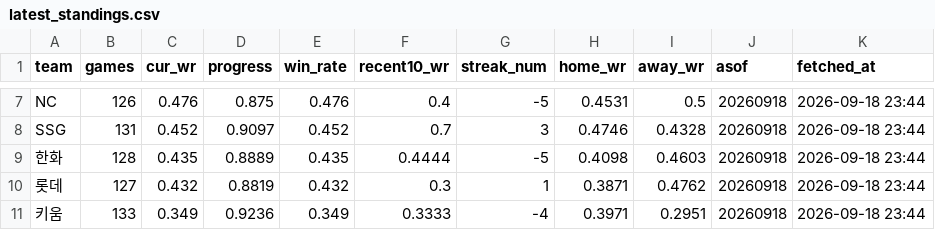
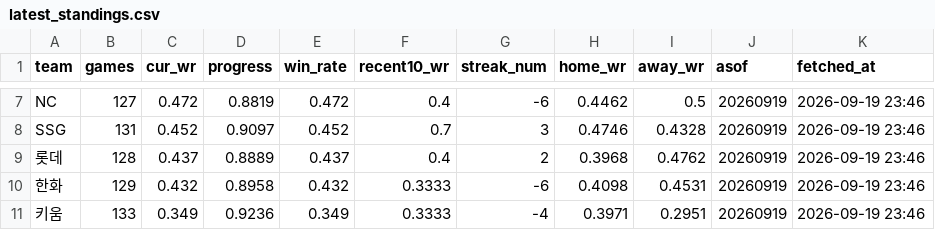
Before and after one commit to Eunbi-Ko-0223/kbo-win-predictor, a CSV file: data/latest_standings.csv, drawn as a sheet; only a part is shown, gaps mark what is left out; removed rows and columns are numbered as before the commit, all else as after; the diff covers the shown part only; the diff names each change by its address in the sheet, - before the commit and + after, or states it on an @@ line.

```diff
--- a/data/latest_standings.csv
+++ b/data/latest_standings.csv
-B7 (games): 126
+B7 (games): 127
-C7 (cur_wr): 0.476
+C7 (cur_wr): 0.472
-D7 (progress): 0.875
+D7 (progress): 0.8819
-E7 (win_rate): 0.476
+E7 (win_rate): 0.472
-G7 (streak_num): -5
+G7 (streak_num): -6
-H7 (home_wr): 0.4531
+H7 (home_wr): 0.4462
-J7:J8 (asof): 20260918
+J7:J8 (asof): 20260919
-K7:K8 (fetched_at): 2026-09-18 23:44
+K7:K8 (fetched_at): 2026-09-19 23:46
-row 9: 한화 | 128 | 0.435 | 0.8889 | 0.435 | 0.4444 | -5 | 0.4098 | 0.4603 | 20260918 | 2026-09-18 23:44
-B9 (games): 127
+B9 (games): 128
-C9 (cur_wr): 0.432
+C9 (cur_wr): 0.437
-D9 (progress): 0.8819
+D9 (progress): 0.8889
-E9 (win_rate): 0.432
+E9 (win_rate): 0.437
-F9 (recent10_wr): 0.3
+F9 (recent10_wr): 0.4
-G9 (streak_num): 1
+G9 (streak_num): 2
-H9 (home_wr): 0.3871
+H9 (home_wr): 0.3968
-J9 (asof): 20260918
+J9 (asof): 20260919
-K9 (fetched_at): 2026-09-18 23:44
+K9 (fetched_at): 2026-09-19 23:46
+row 10: 한화 | 129 | 0.432 | 0.8958 | 0.432 | 0.3333 | -6 | 0.4098 | 0.4531 | 20260919 | 2026-09-19 23:46
-J11 (asof): 20260918
+J11 (asof): 20260919
-K11 (fetched_at): 2026-09-18 23:44
+K11 (fetched_at): 2026-09-19 23:46
```
Also changed, not shown: 42 edited cells elsewhere in this file.
